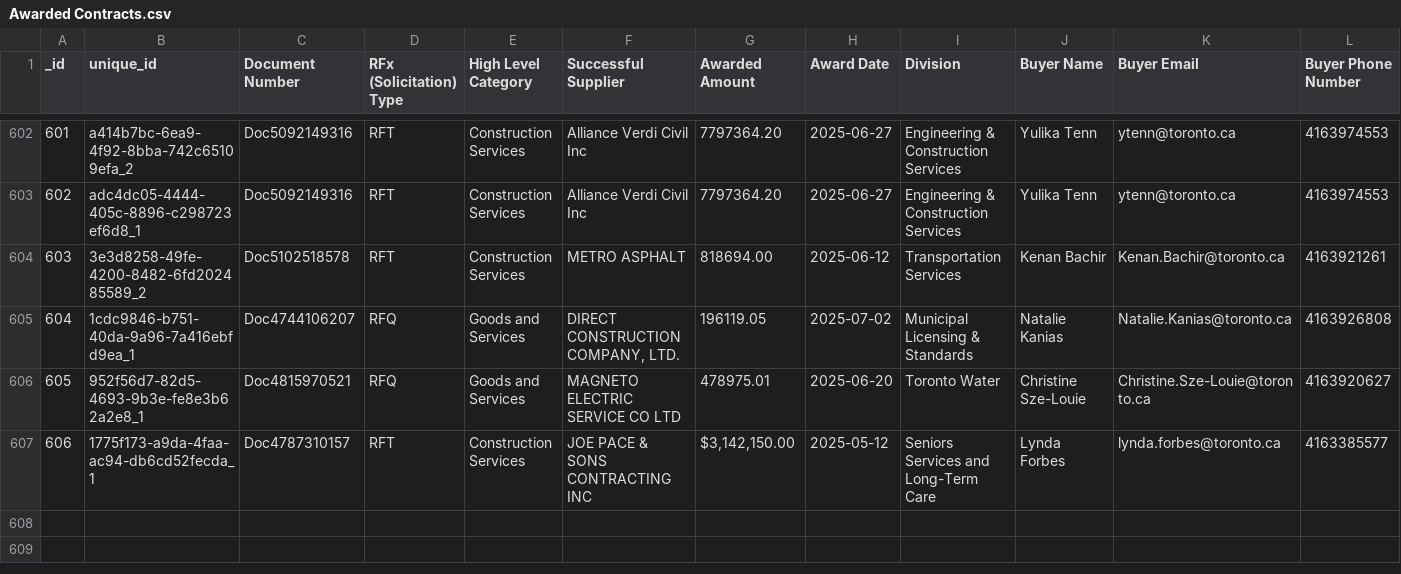
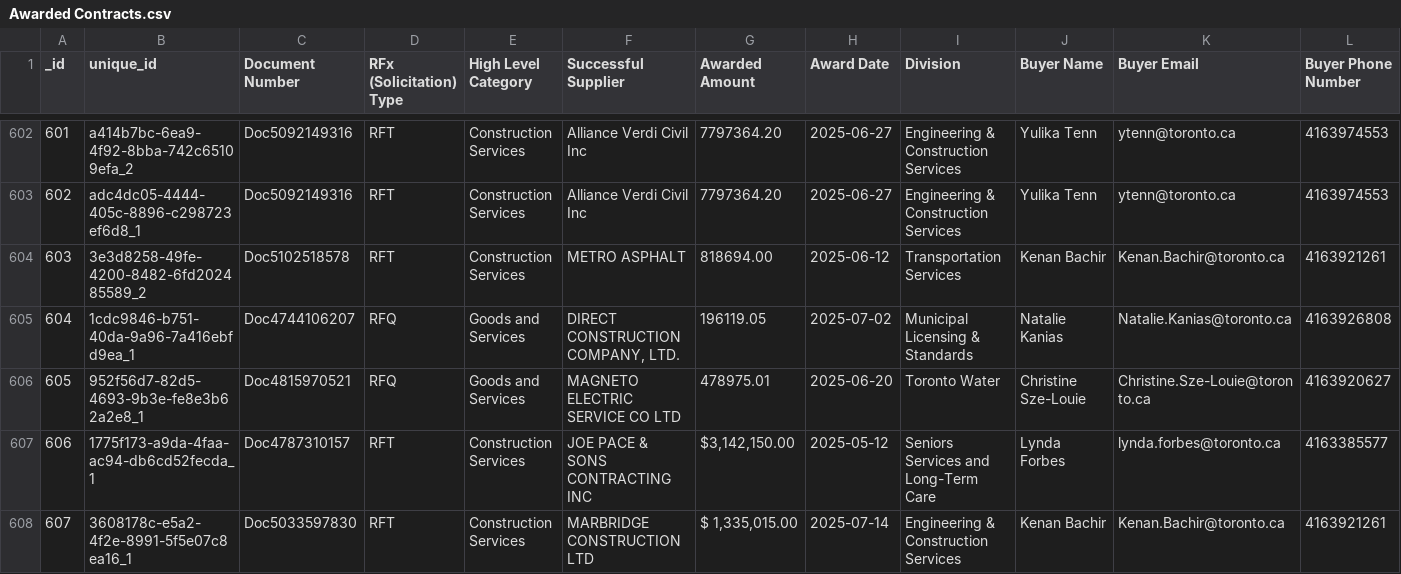
Before and after one commit to RamVasuthevan/city-of-toronto-contracts-data, a CSV file: Awarded Contracts.csv, drawn as a sheet; only a part is shown, gaps mark what is left out; rows hold the shown columns only; the diff names each change by its address in the sheet, - before the commit and + after, or states it on an @@ line.

```diff
--- a/Awarded Contracts.csv
+++ b/Awarded Contracts.csv
+row 608: 607 | 3608178c-e5a2-4f2e-8991-5f5e07c8ea16_1 | Doc5033597830 | RFT | Construction Services | MARBRIDGE CONSTRUCTION LTD | $ 1,335,015.00 | 2025-07-14 | Engineering & Construction Services | Kenan Bachir | Kenan.Bachir@toronto.ca | 4163921261
```
Also changed, not shown: All Solicitations.csv, Non-Competitive Contracts.csv.
